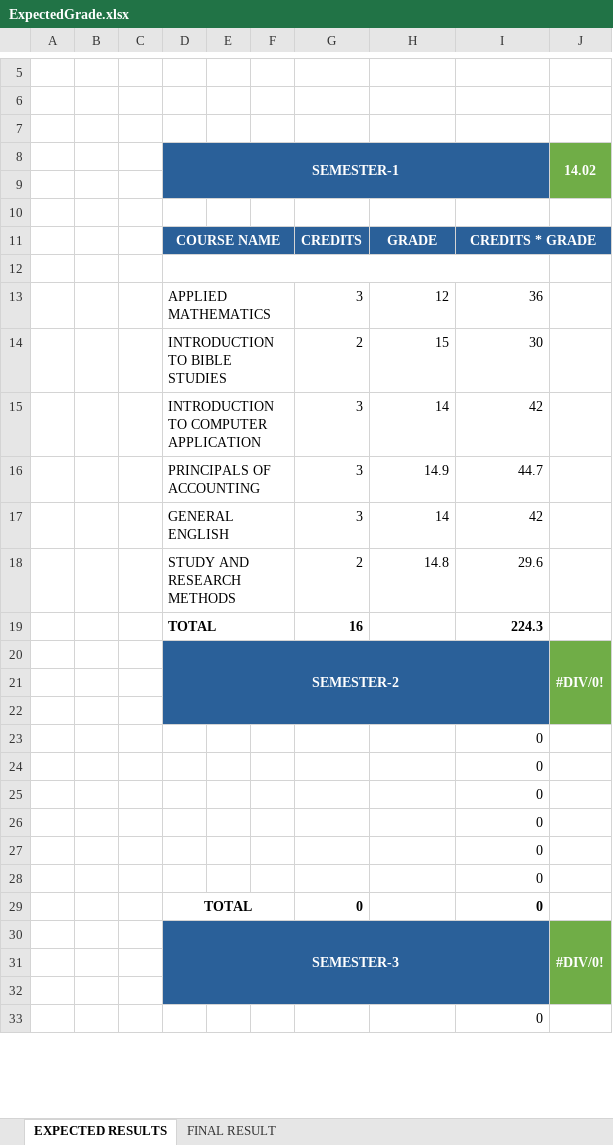
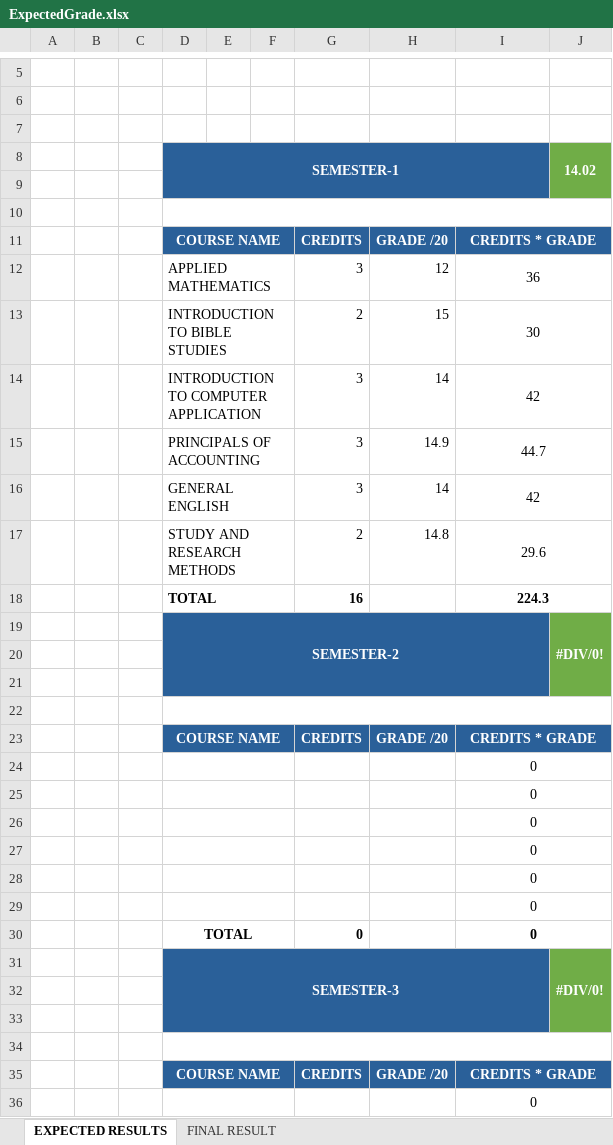
Before and after one commit to mutanganajoseph/Documents, an Excel workbook: auca/grades/ExpectedGrade.xlsx, sheet EXPECTED RESULTS, drawn as a sheet; only a part is shown, gaps mark what is left out; values as stored, in another font and other column widths than the file's, no borders; charts and pictures and conditional formats not drawn; removed rows and columns are numbered as before the commit, all else as after; the diff covers the shown part only; the diff names each change by its address in the sheet, - before the commit and + after, or states it on an @@ line.

```diff
--- a/auca/grades/ExpectedGrade.xlsx (sheet EXPECTED RESULTS)
+++ b/auca/grades/ExpectedGrade.xlsx (sheet EXPECTED RESULTS)
+D10:J10 merged
-H11: GRADE
+H11: GRADE /20
-row 12: (empty)
-I12:I18 alignment: right
+I12:I18 alignment: center
+I12:J12 merged
+I13:J13 merged
+I14:J14 merged
+I15:J15 merged
+I16:J16 merged
+I17:J17 merged
+I18:J18 merged
+row 22: (empty)
+row 23:  |  |  | COURSE NAME |  |  | CREDITS | GRADE /20 | CREDITS * GRADE
+D24:F24 merged
-I24:I30 alignment: right
+I24:I30 alignment: center
+I24:J24 merged
+D25:F25 merged
+I25:J25 merged
+D26:F26 merged
+I26:J26 merged
+D27:F27 merged
+I27:J27 merged
+D28:F28 merged
+I28:J28 merged
+D29:F29 merged
+I29:J29 merged
+I30:J30 merged
+row 34: (empty)
+row 35:  |  |  | COURSE NAME |  |  | CREDITS | GRADE /20 | CREDITS * GRADE
+D36:F36 merged
-I36 alignment: right
+I36 alignment: center
+I36:J36 merged
```
Also changed, not shown: 22 added rows, 1 edited cell, cell formats and merged cells elsewhere in this sheet, sheet FINAL RESULT, formulas that keep their value, charts or pictures, 4 other files.
